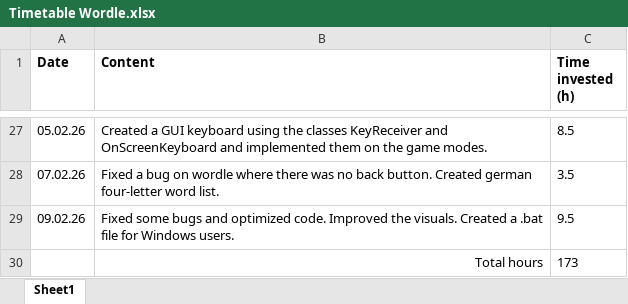
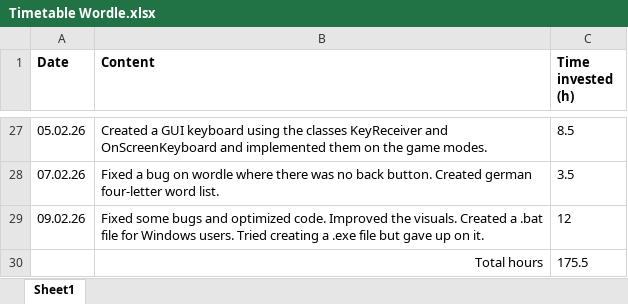
Before and after one commit to tomaspferreira/IPRO-Wordle, an Excel workbook: Timetable Wordle.xlsx, sheet Sheet1, drawn as a sheet; only a part is shown, gaps mark what is left out; values as stored, in another font and other column widths than the file's, no borders; table styles not drawn; the diff names each change by its address in the sheet, - before the commit and + after, or states it on an @@ line.

Commit message:
Updated table

```diff
--- a/Timetable Wordle.xlsx (sheet Sheet1)
+++ b/Timetable Wordle.xlsx (sheet Sheet1)
-B29 (Content): …Windows users.
+B29 (Content): …Windows users. Tried creating a .exe file but gave up on it.
-C29 (Time invested (h)): 9.5
+C29 (Time invested (h)): 12
-C30 (Time invested (h)): 173
+C30 (Time invested (h)): 175.5
```
